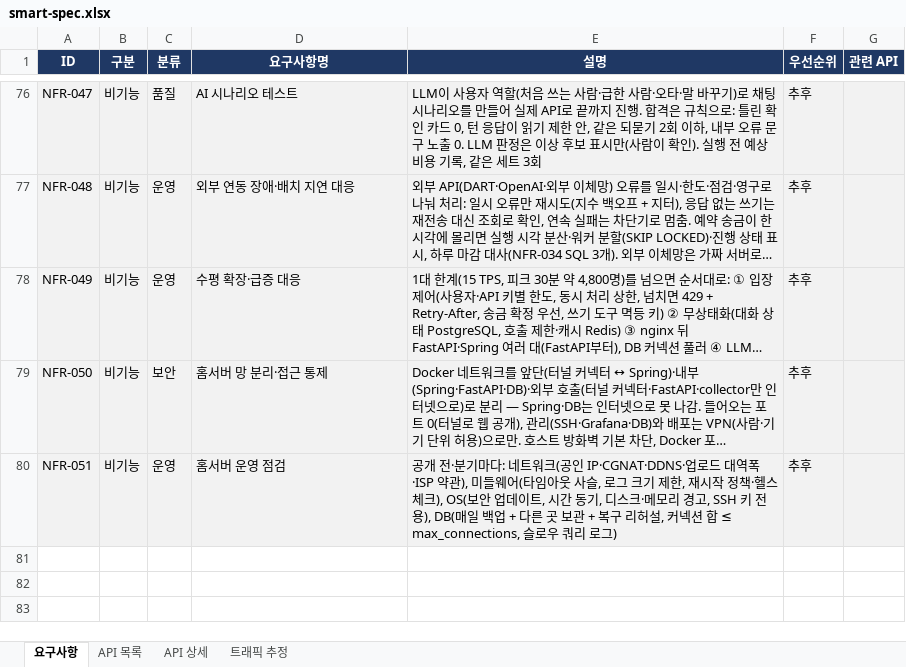
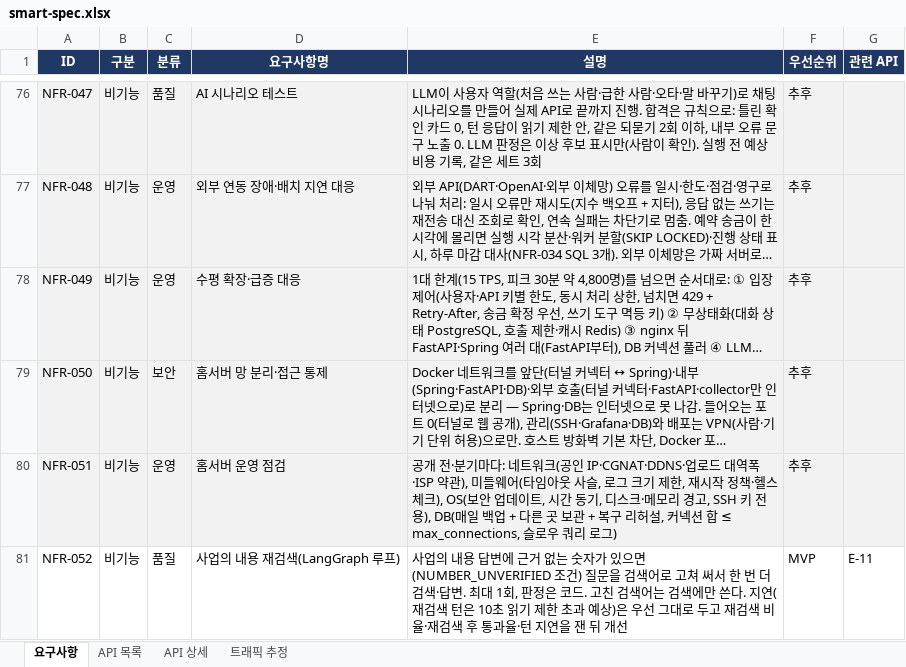
Before and after one commit to softcatch/smart-finance-agent, an Excel workbook: docs/smart-spec.xlsx, sheet 요구사항, drawn as a sheet; only a part is shown, gaps mark what is left out; long unchanged cells end in …; values as stored, in another font and other column widths than the file's, no borders; the diff names each change by its address in the sheet, - before the commit and + after, or states it on an @@ line.

Commit message:
docs(spec): 사업의 내용 재검색 — 근거 없는 숫자면 질문을 고쳐 써서 한 번 더 검색하는 LangGraph 루프 (#75)

```diff
--- a/docs/smart-spec.xlsx (sheet 요구사항)
+++ b/docs/smart-spec.xlsx (sheet 요구사항)
+row 81: NFR-052 | 비기능 | 품질 | 사업의 내용 재검색(LangGraph 루프) | 사업의 내용 답변에 근거 없는 숫자가 있으면(NUMBER_UNVERIFIED 조건) 질문을 검색어로 고쳐 써서 한 번 더 검색·답변. 최대 1회, 판정은 코드. 고친 검색어는 검색에만 쓴다. 지연(재검색 턴은 10초 읽기 제한 초과 예상)은 우선 그대로 두고 재검색 비율·재검색 후 통과율·턴 지연을 잰 뒤 개선 | MVP | E-11
```
Also changed, not shown: 1 other file.
